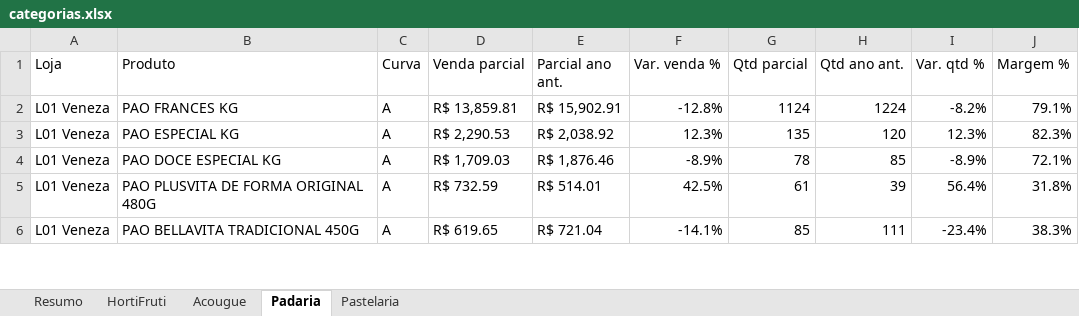
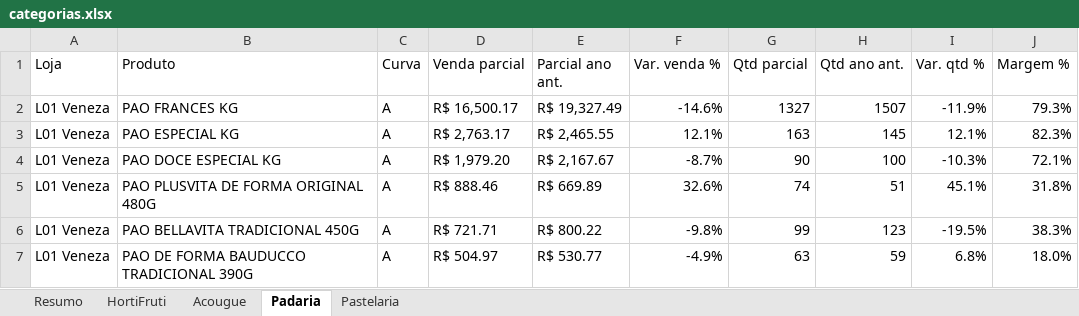
Before and after one commit to luciano504/rendemais-painel, an Excel workbook: data/categorias.xlsx, sheet Padaria, drawn as a sheet; only a part is shown; values as stored, in another font and other column widths than the file's, no cell formats; conditional formats not drawn; the diff covers the shown part only; the diff names each change by its address in the sheet, - before the commit and + after, or states it on an @@ line.

```diff
--- a/data/categorias.xlsx (sheet Padaria)
+++ b/data/categorias.xlsx (sheet Padaria)
-D2 (Venda parcial): R$ 13,859.81
+D2 (Venda parcial): R$ 16,500.17
-E2 (Parcial ano ant.): R$ 15,902.91
+E2 (Parcial ano ant.): R$ 19,327.49
-F2 (Var. venda %): -12.8%
+F2 (Var. venda %): -14.6%
-G2 (Qtd parcial): 1124
+G2 (Qtd parcial): 1327
-H2 (Qtd ano ant.): 1224
+H2 (Qtd ano ant.): 1507
-I2 (Var. qtd %): -8.2%
+I2 (Var. qtd %): -11.9%
-J2 (Margem %): 79.1%
+J2 (Margem %): 79.3%
-D3 (Venda parcial): R$ 2,290.53
+D3 (Venda parcial): R$ 2,763.17
-E3 (Parcial ano ant.): R$ 2,038.92
+E3 (Parcial ano ant.): R$ 2,465.55
-F3 (Var. venda %): 12.3%
+F3 (Var. venda %): 12.1%
-G3 (Qtd parcial): 135
+G3 (Qtd parcial): 163
-H3 (Qtd ano ant.): 120
+H3 (Qtd ano ant.): 145
-I3 (Var. qtd %): 12.3%
+I3 (Var. qtd %): 12.1%
-D4 (Venda parcial): R$ 1,709.03
+D4 (Venda parcial): R$ 1,979.20
-E4 (Parcial ano ant.): R$ 1,876.46
+E4 (Parcial ano ant.): R$ 2,167.67
-F4 (Var. venda %): -8.9%
+F4 (Var. venda %): -8.7%
-G4 (Qtd parcial): 78
+G4 (Qtd parcial): 90
-H4 (Qtd ano ant.): 85
+H4 (Qtd ano ant.): 100
-I4 (Var. qtd %): -8.9%
+I4 (Var. qtd %): -10.3%
-D5 (Venda parcial): R$ 732.59
+D5 (Venda parcial): R$ 888.46
-E5 (Parcial ano ant.): R$ 514.01
+E5 (Parcial ano ant.): R$ 669.89
-F5 (Var. venda %): 42.5%
+F5 (Var. venda %): 32.6%
-G5 (Qtd parcial): 61
+G5 (Qtd parcial): 74
-H5 (Qtd ano ant.): 39
+H5 (Qtd ano ant.): 51
-I5 (Var. qtd %): 56.4%
+I5 (Var. qtd %): 45.1%
-D6 (Venda parcial): R$ 619.65
+D6 (Venda parcial): R$ 721.71
-E6 (Parcial ano ant.): R$ 721.04
+E6 (Parcial ano ant.): R$ 800.22
-F6 (Var. venda %): -14.1%
+F6 (Var. venda %): -9.8%
-G6 (Qtd parcial): 85
+G6 (Qtd parcial): 99
-H6 (Qtd ano ant.): 111
+H6 (Qtd ano ant.): 123
-I6 (Var. qtd %): -23.4%
+I6 (Var. qtd %): -19.5%
+row 7: L01 Veneza | PAO DE FORMA BAUDUCCO TRADICIONAL 390G | A | R$ 504.97 | R$ 530.77 | -4.9% | 63 | 59 | 6.8% | 18.0%
```
Also changed, not shown: 50 added rows, 47 removed rows and 492 edited cells elsewhere in this sheet, sheet HortiFruti, sheet Pastelaria, sheet Acougue, sheet Resumo, cell formats, data/estoque_parado.xlsx, data/transferencias.xlsx, 1 other file.
